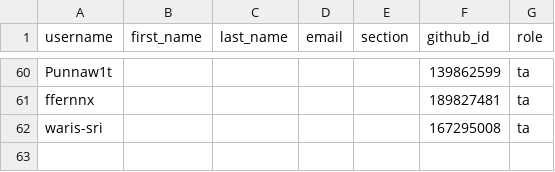
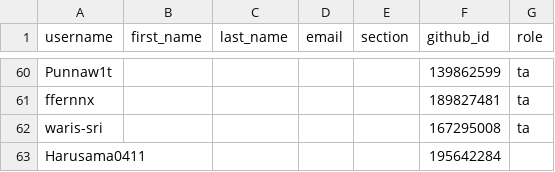
Before and after one commit to MUICT-Class/classroom50, a CSV file: 691-itds242/roster.csv, drawn as a sheet; only a part is shown, gaps mark what is left out.

Commit message:
[Classroom 50] Add student: 691-itds242/Harusama0411

```diff
--- a/691-itds242/roster.csv
+++ b/691-itds242/roster.csv
@@ -62 +62,2 @@ ffernnx,,,,,189827481,ta
 waris-sri,,,,,167295008,ta
+Harusama0411,,,,,195642284,
```
